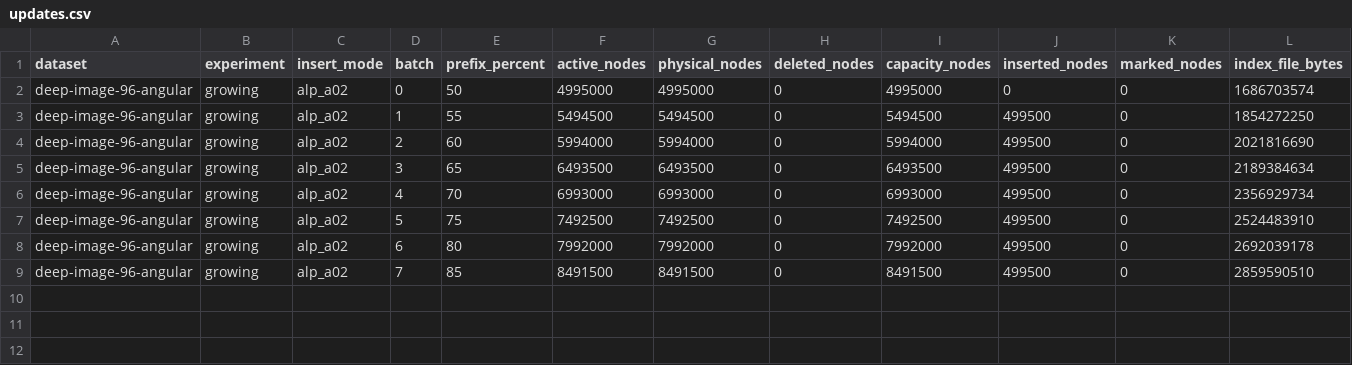
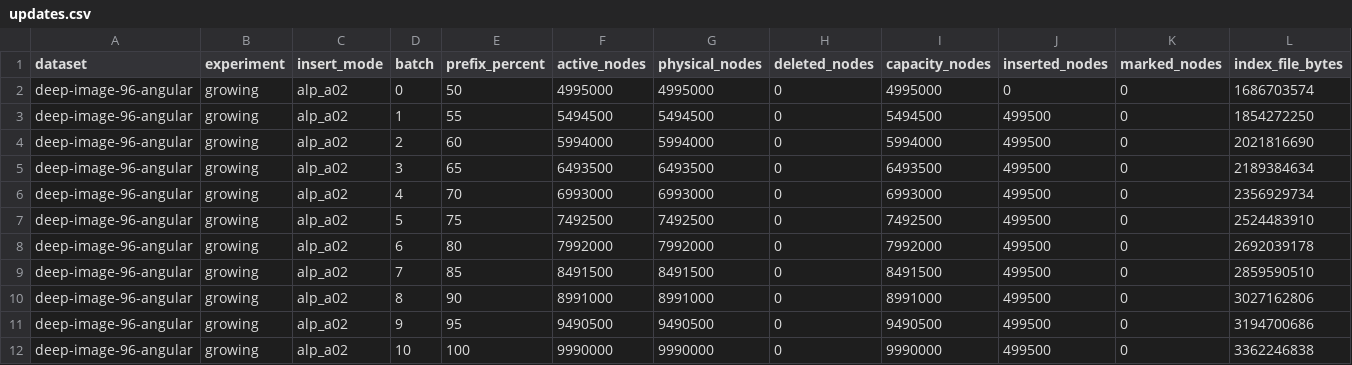
Before and after one commit to ilin05/compressedHNSW, a CSV file: script/dynamic_updates_growing_results/deep-image-96-angular/alp_a02/updates.csv, drawn as a sheet; only a part is shown; rows hold the shown columns only; the diff names each change by its address in the sheet, - before the commit and + after, or states it on an @@ line.

```diff
--- a/script/dynamic_updates_growing_results/deep-image-96-angular/alp_a02/updates.csv
+++ b/script/dynamic_updates_growing_results/deep-image-96-angular/alp_a02/updates.csv
+row 10: deep-image-96-angular | growing | alp_a02 | 8 | 90 | 8991000 | 8991000 | 0 | 8991000 | 499500 | 0 | 3027162806
+row 11: deep-image-96-angular | growing | alp_a02 | 9 | 95 | 9490500 | 9490500 | 0 | 9490500 | 499500 | 0 | 3194700686
+row 12: deep-image-96-angular | growing | alp_a02 | 10 | 100 | 9990000 | 9990000 | 0 | 9990000 | 499500 | 0 | 3362246838
```
Also changed, not shown: script/dynamic_updates_growing_results/deep-image-96-angular/alp_a02/search.csv, 38 other files.
